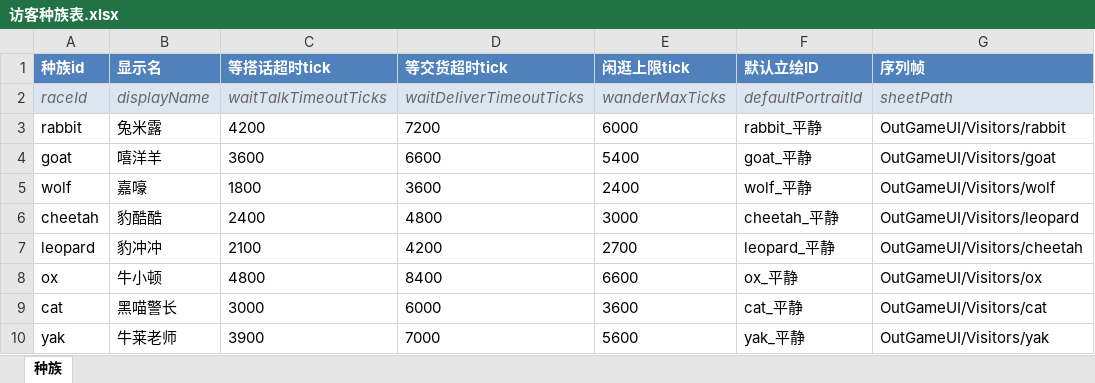
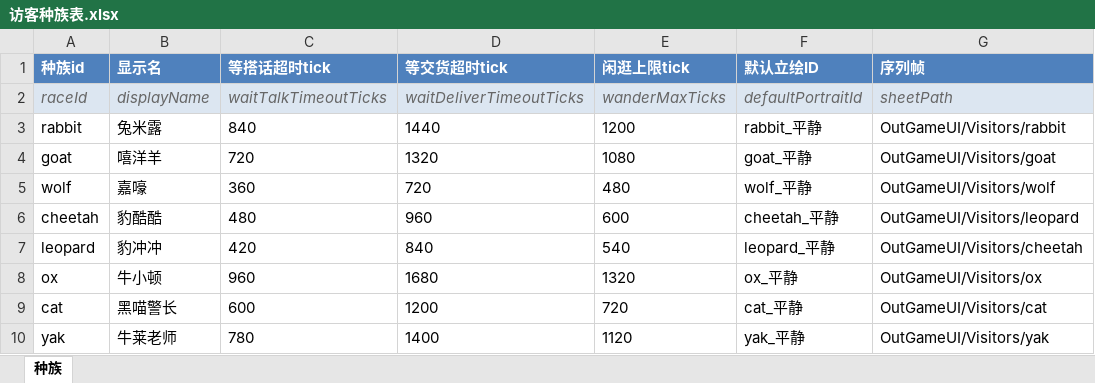
Before and after one commit to CsOHQAQ/2026MasterHouse, an Excel workbook: Excel/访客种族表.xlsx, sheet 种族, drawn as a sheet; only a part is shown; values as stored, in another font and other column widths than the file's, no borders; the diff names each change by its address in the sheet, - before the commit and + after, or states it on an @@ line.

```diff
--- a/Excel/访客种族表.xlsx (sheet 种族)
+++ b/Excel/访客种族表.xlsx (sheet 种族)
-C3 (等搭话超时tick): 4200
+C3 (等搭话超时tick): 840
-D3 (等交货超时tick): 7200
+D3 (等交货超时tick): 1440
-E3 (闲逛上限tick): 6000
+E3 (闲逛上限tick): 1200
-C4 (等搭话超时tick): 3600
+C4 (等搭话超时tick): 720
-D4 (等交货超时tick): 6600
+D4 (等交货超时tick): 1320
-E4 (闲逛上限tick): 5400
+E4 (闲逛上限tick): 1080
-C5 (等搭话超时tick): 1800
+C5 (等搭话超时tick): 360
-D5 (等交货超时tick): 3600
+D5 (等交货超时tick): 720
-E5 (闲逛上限tick): 2400
+E5 (闲逛上限tick): 480
-C6 (等搭话超时tick): 2400
+C6 (等搭话超时tick): 480
-D6 (等交货超时tick): 4800
+D6 (等交货超时tick): 960
-E6 (闲逛上限tick): 3000
+E6 (闲逛上限tick): 600
-C7 (等搭话超时tick): 2100
+C7 (等搭话超时tick): 420
-D7 (等交货超时tick): 4200
+D7 (等交货超时tick): 840
-E7 (闲逛上限tick): 2700
+E7 (闲逛上限tick): 540
-C8 (等搭话超时tick): 4800
+C8 (等搭话超时tick): 960
-D8 (等交货超时tick): 8400
+D8 (等交货超时tick): 1680
-E8 (闲逛上限tick): 6600
+E8 (闲逛上限tick): 1320
-C9 (等搭话超时tick): 3000
+C9 (等搭话超时tick): 600
-D9 (等交货超时tick): 6000
+D9 (等交货超时tick): 1200
-E9 (闲逛上限tick): 3600
+E9 (闲逛上限tick): 720
-C10 (等搭话超时tick): 3900
+C10 (等搭话超时tick): 780
-D10 (等交货超时tick): 7000
+D10 (等交货超时tick): 1400
-E10 (闲逛上限tick): 5600
+E10 (闲逛上限tick): 1120
```
Also changed, not shown: 14 other files.
